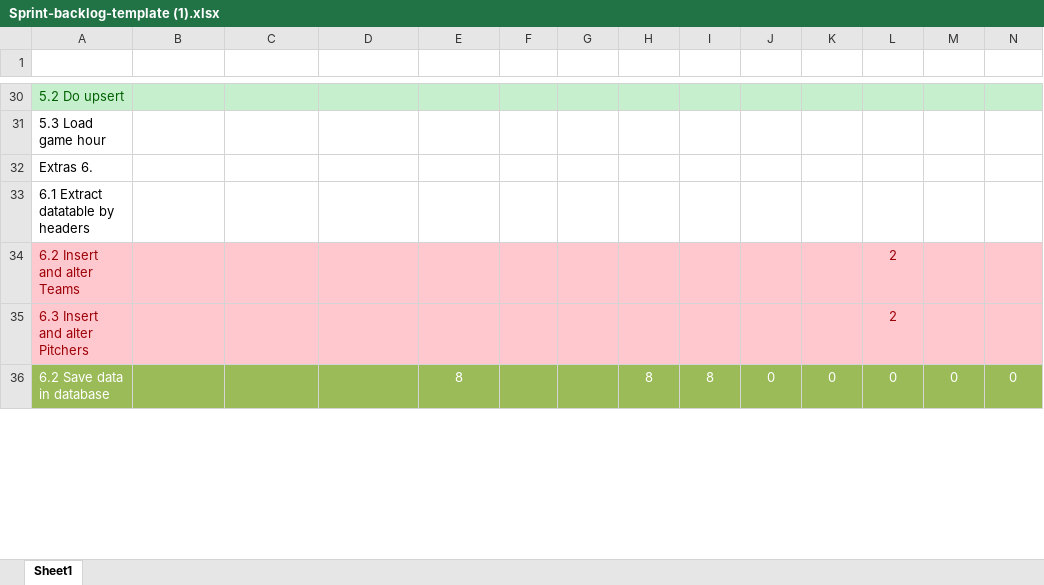
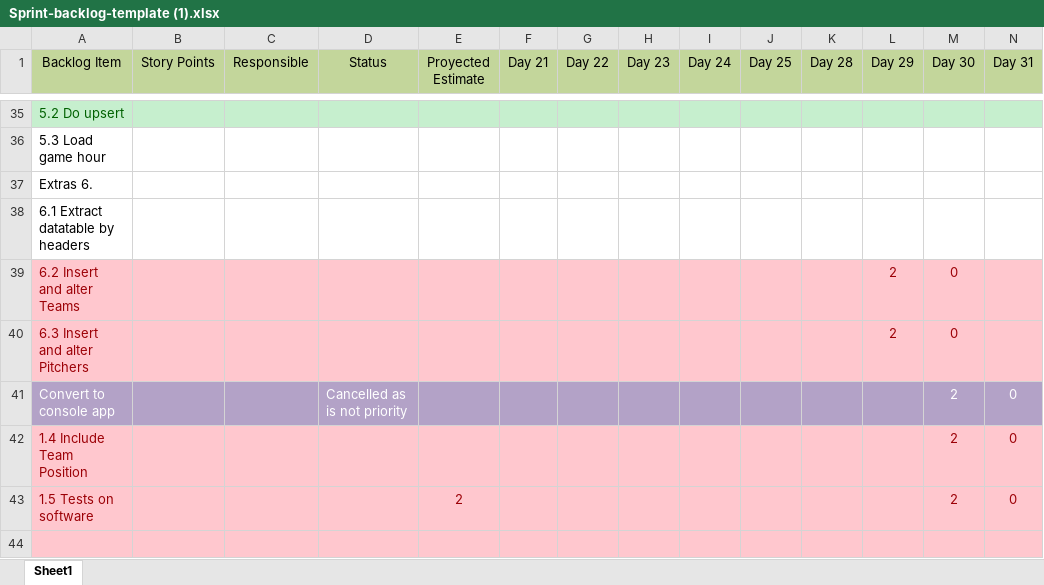
Before and after one commit to Luigig8per/Stats-MLB, an Excel workbook: Scrum/Proyect/Sprint-backlog-template (1).xlsx, sheet Sheet1, drawn as a sheet; only a part is shown, gaps mark what is left out; the shorter side is filled out with more unchanged rows; values as stored, in another font and other column widths than the file's, no borders; charts and pictures not drawn; addresses are those after the commit; rows hold the shown columns only; the diff covers the shown part only; the diff names each change by its address in the sheet, - before the commit and + after, or states it on an @@ line.

```diff
--- a/Scrum/Proyect/Sprint-backlog-template (1).xlsx (sheet Sheet1)
+++ b/Scrum/Proyect/Sprint-backlog-template (1).xlsx (sheet Sheet1)
-row 1: (empty)
+row 1: Backlog Item | Story Points | Responsible | Status | Proyected Estimate | Day 21 | Day 22 | Day 23 | Day 24 | Day 25 | Day 28 | Day 29 | Day 30 | Day 31
-A1:N1 fill: none
+A1:N1 fill: #C3D69B
-M39:M40 (Day 30): (empty)
+M39:M40 (Day 30): 0
+row 41: Convert to console app |  |  | Cancelled as is not priority |  |  |  |  |  |  |  |  | 2 | 0
+row 42: 1.4 Include Team Position |  |  |  |  |  |  |  |  |  |  |  | 2 | 0
+row 43: 1.5 Tests on software |  |  |  | 2 |  |  |  |  |  |  |  | 2 | 0
+row 44: (empty)
```
Also changed, not shown: 8 added rows, 1 removed row, 18 edited cells and cell formats elsewhere in this sheet, formulas that keep their value, charts or pictures, 3 other files.
